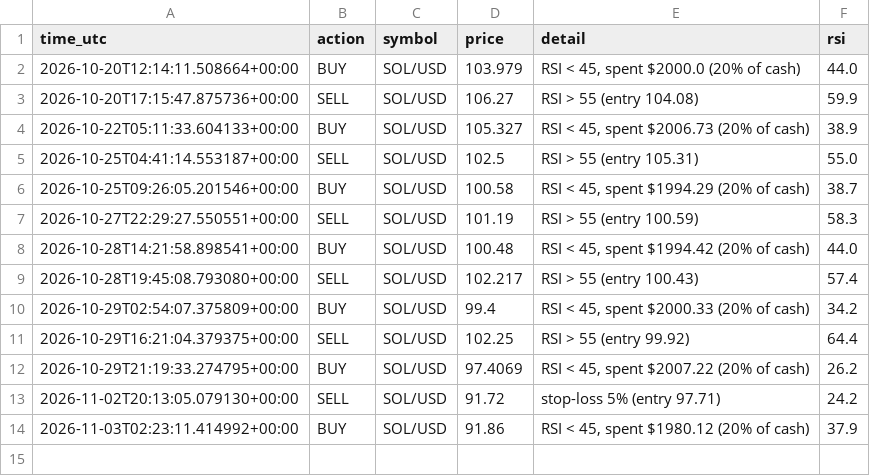
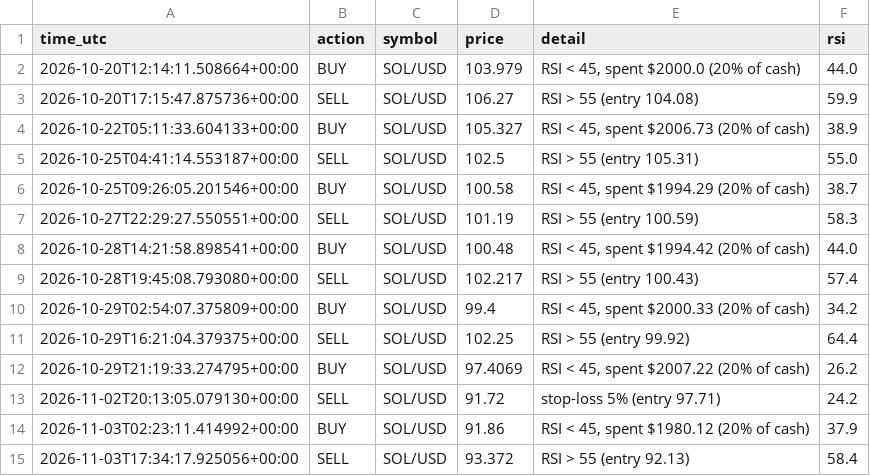
Before and after one commit to Vex-25/sol-bot, a CSV file: trade_log.csv, drawn as a sheet.

Commit message:
Update trade log

```diff
--- a/trade_log.csv
+++ b/trade_log.csv
@@ -14 +14,2 @@ time_utc,action,symbol,price,detail,rsi
 2026-11-03T02:23:11.414992+00:00,BUY,SOL/USD,91.86,"RSI < 45, spent $1980.12 (20% of cash)",37.9
+2026-11-03T17:34:17.925056+00:00,SELL,SOL/USD,93.372,RSI > 55 (entry 92.13),58.4
```
